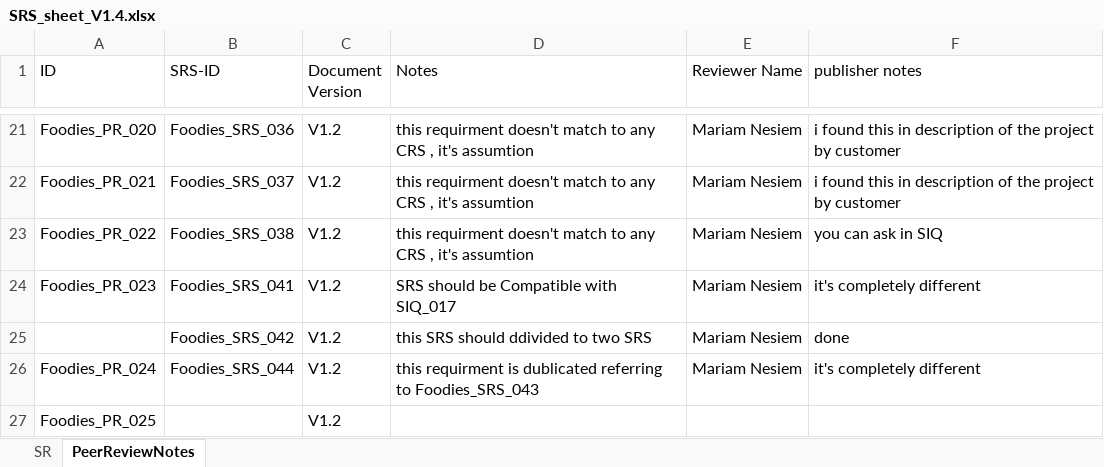
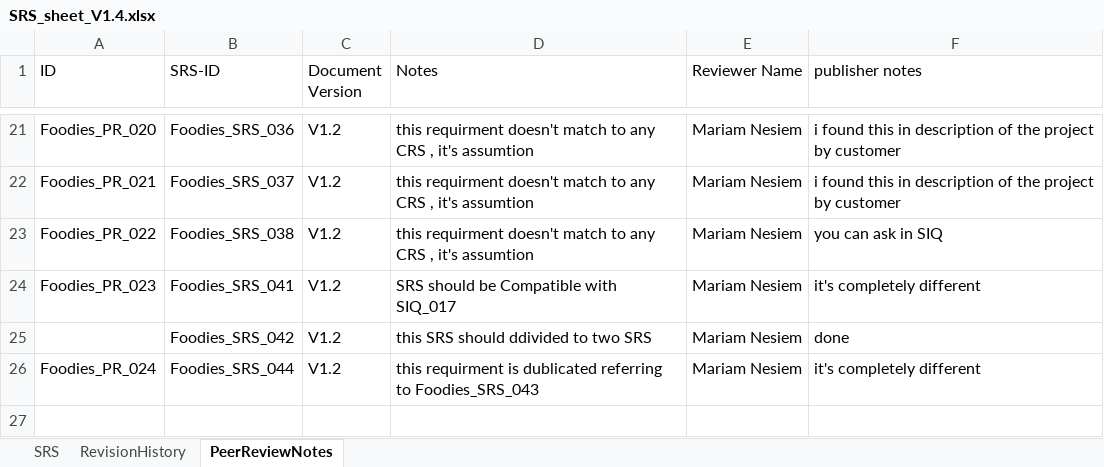
Before and after one commit to AyaHamdyAhmed/Foodies, an Excel workbook: SRS_sheet_V1.4.xlsx, sheet PeerReviewNotes, drawn as a sheet; only a part is shown, gaps mark what is left out; values as stored, in another font and other column widths than the file's, no borders; table styles not drawn; the diff names each change by its address in the sheet, - before the commit and + after, or states it on an @@ line.

```diff
--- a/SRS_sheet_V1.4.xlsx (sheet PeerReviewNotes)
+++ b/SRS_sheet_V1.4.xlsx (sheet PeerReviewNotes)
-sheet tab: SR
+sheet tab: SRS
+sheet tab: RevisionHistory
-row 27: Foodies_PR_025 |  | V1.2
```
Also changed, not shown: sheet SRS.
